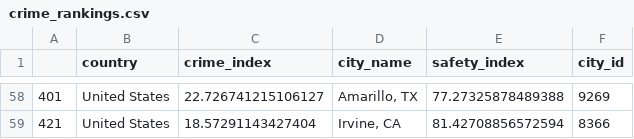
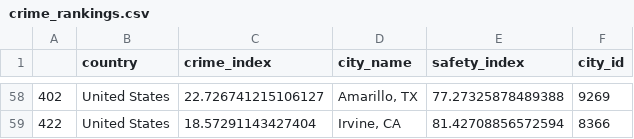
Before and after one commit to SEdgar97/Where-Should-I-Live, a CSV file: Resources/crime_rankings.csv, drawn as a sheet; only a part is shown, gaps mark what is left out; the diff covers the shown part only.

```diff
--- a/Resources/crime_rankings.csv
+++ b/Resources/crime_rankings.csv
@@ -58,2 +58,2 @@
-401,United States,22.726741215106127,"Amarillo, TX",77.27325878489388,9269
-421,United States,18.57291143427404,"Irvine, CA",81.42708856572594,8366
+402,United States,22.726741215106127,"Amarillo, TX",77.27325878489388,9269
+422,United States,18.57291143427404,"Irvine, CA",81.42708856572594,8366
```
Also changed, not shown: 2 added rows, 2 removed rows and 48 edited cells elsewhere in this file, Resources/col_rankings.csv, Resources/pollution_rankings.csv, 4 other files.
